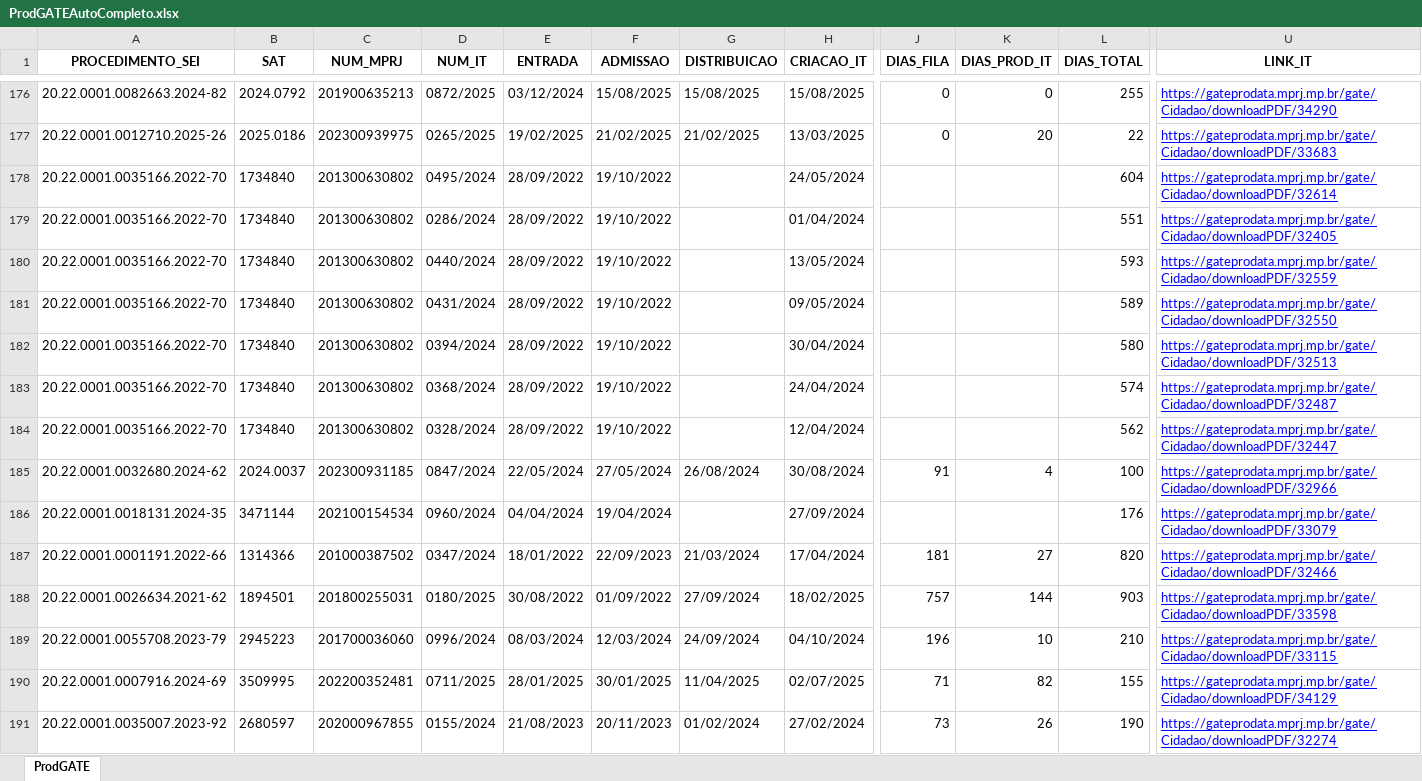
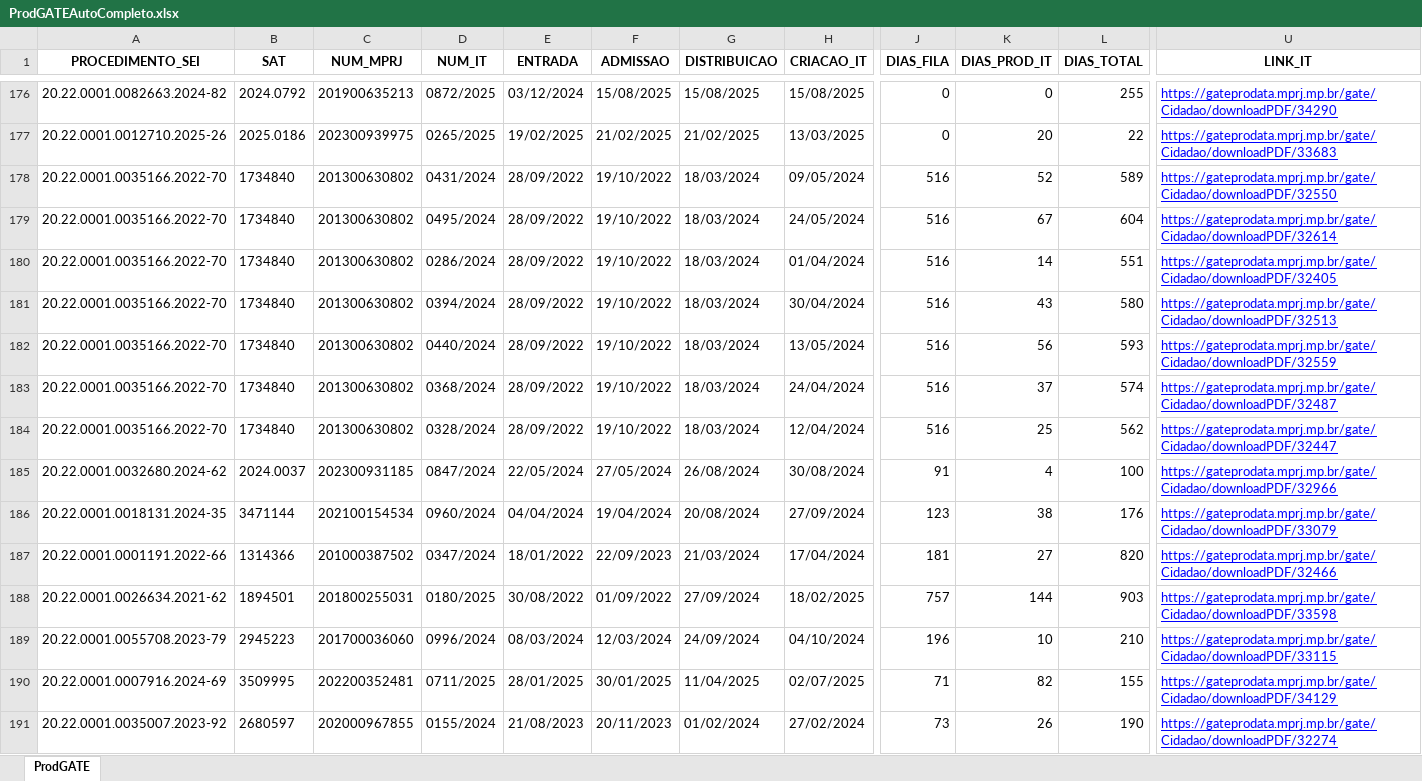
Before and after one commit to pedropaixaomprj/backlog-GATE, an Excel workbook: ProdGATEAutoCompleto.xlsx, sheet ProdGATE, drawn as a sheet; only a part is shown, gaps mark what is left out; values as stored, in another font and other column widths than the file's, no borders; the diff covers the shown part only; the diff names each change by its address in the sheet, - before the commit and + after, or states it on an @@ line.

Commit message:
Add backlog, prod, and saida_sem_it - 2025-11-25 12:30:03

```diff
--- a/ProdGATEAutoCompleto.xlsx (sheet ProdGATE)
+++ b/ProdGATEAutoCompleto.xlsx (sheet ProdGATE)
-D178 (NUM_IT): 0495/2024
+D178 (NUM_IT): 0431/2024
-G178:G184 (DISTRIBUICAO): (empty)
+G178:G184 (DISTRIBUICAO): 18/03/2024
-H178 (CRIACAO_IT): 24/05/2024
+H178 (CRIACAO_IT): 09/05/2024
-J178:J184 (DIAS_FILA): (empty)
+J178:J184 (DIAS_FILA): 516
-K178 (DIAS_PROD_IT): (empty)
+K178 (DIAS_PROD_IT): 52
-L178 (DIAS_TOTAL): 604
+L178 (DIAS_TOTAL): 589
-U178 (LINK_IT): https://gateprodata.mprj.mp.br/gate/Cidadao/downloadPDF/32614
+U178 (LINK_IT): https://gateprodata.mprj.mp.br/gate/Cidadao/downloadPDF/32550
-D179 (NUM_IT): 0286/2024
+D179 (NUM_IT): 0495/2024
-H179 (CRIACAO_IT): 01/04/2024
+H179 (CRIACAO_IT): 24/05/2024
-K179 (DIAS_PROD_IT): (empty)
+K179 (DIAS_PROD_IT): 67
-L179 (DIAS_TOTAL): 551
+L179 (DIAS_TOTAL): 604
-U179 (LINK_IT): https://gateprodata.mprj.mp.br/gate/Cidadao/downloadPDF/32405
+U179 (LINK_IT): https://gateprodata.mprj.mp.br/gate/Cidadao/downloadPDF/32614
-D180 (NUM_IT): 0440/2024
+D180 (NUM_IT): 0286/2024
-H180 (CRIACAO_IT): 13/05/2024
+H180 (CRIACAO_IT): 01/04/2024
-K180 (DIAS_PROD_IT): (empty)
+K180 (DIAS_PROD_IT): 14
-L180 (DIAS_TOTAL): 593
+L180 (DIAS_TOTAL): 551
-U180 (LINK_IT): https://gateprodata.mprj.mp.br/gate/Cidadao/downloadPDF/32559
+U180 (LINK_IT): https://gateprodata.mprj.mp.br/gate/Cidadao/downloadPDF/32405
-D181 (NUM_IT): 0431/2024
+D181 (NUM_IT): 0394/2024
-H181 (CRIACAO_IT): 09/05/2024
+H181 (CRIACAO_IT): 30/04/2024
-K181 (DIAS_PROD_IT): (empty)
+K181 (DIAS_PROD_IT): 43
-L181 (DIAS_TOTAL): 589
+L181 (DIAS_TOTAL): 580
-U181 (LINK_IT): https://gateprodata.mprj.mp.br/gate/Cidadao/downloadPDF/32550
+U181 (LINK_IT): https://gateprodata.mprj.mp.br/gate/Cidadao/downloadPDF/32513
-D182 (NUM_IT): 0394/2024
+D182 (NUM_IT): 0440/2024
-H182 (CRIACAO_IT): 30/04/2024
+H182 (CRIACAO_IT): 13/05/2024
-K182 (DIAS_PROD_IT): (empty)
+K182 (DIAS_PROD_IT): 56
-L182 (DIAS_TOTAL): 580
+L182 (DIAS_TOTAL): 593
-U182 (LINK_IT): https://gateprodata.mprj.mp.br/gate/Cidadao/downloadPDF/32513
+U182 (LINK_IT): https://gateprodata.mprj.mp.br/gate/Cidadao/downloadPDF/32559
-K183 (DIAS_PROD_IT): (empty)
+K183 (DIAS_PROD_IT): 37
-K184 (DIAS_PROD_IT): (empty)
+K184 (DIAS_PROD_IT): 25
-G186 (DISTRIBUICAO): (empty)
+G186 (DISTRIBUICAO): 20/08/2024
-J186 (DIAS_FILA): (empty)
+J186 (DIAS_FILA): 123
-K186 (DIAS_PROD_IT): (empty)
+K186 (DIAS_PROD_IT): 38
```
Also changed, not shown: 5 added rows, 3 removed rows, 31 moved rows and 835 edited cells elsewhere in this sheet, BacklogGATEAutoCompleto.xlsx, SaidaSemITGATEAutoCompleto.xlsx.
